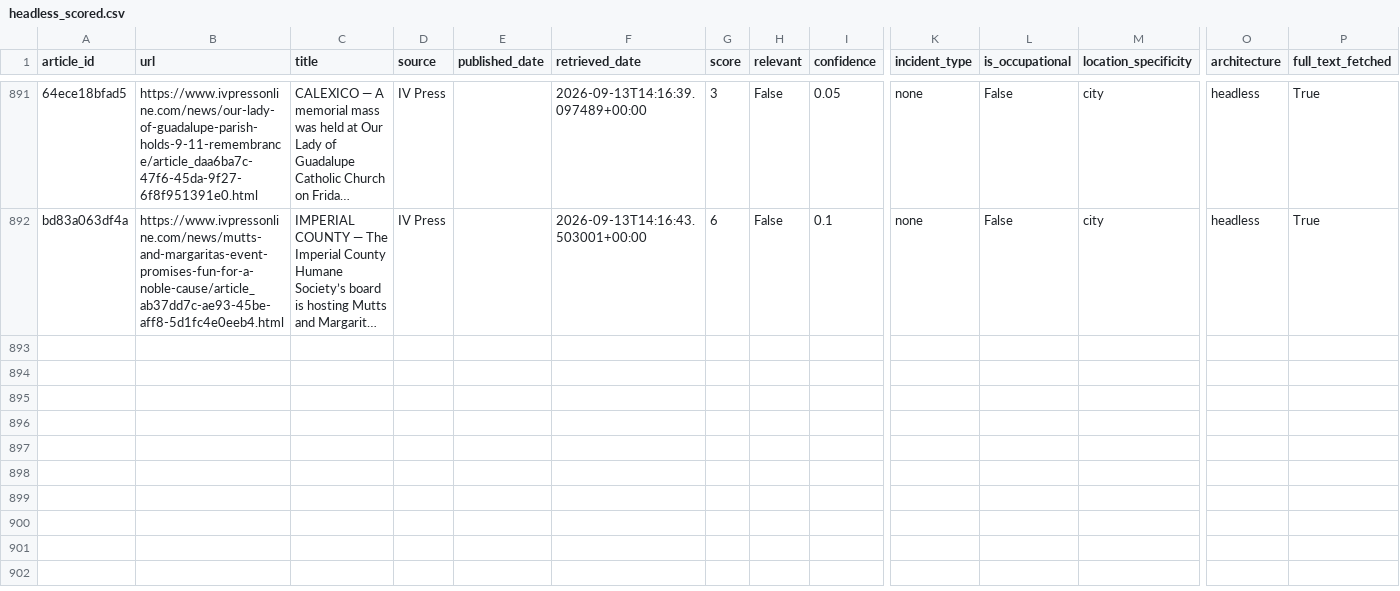
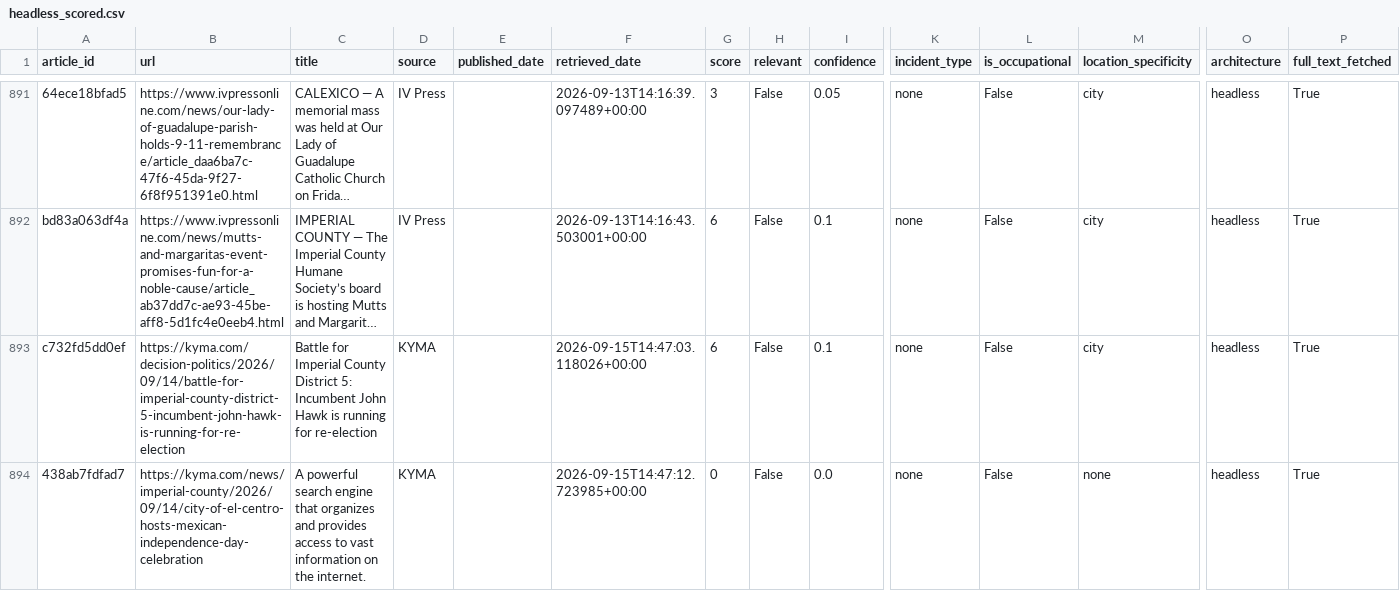
Before and after one commit to theaenache/4branch-iv-heatwatch, a CSV file: data/headless_scored.csv, drawn as a sheet; only a part is shown, gaps mark what is left out; long unchanged cells end in …; rows hold the shown columns only; the diff covers the shown part only; the diff names each change by its address in the sheet, - before the commit and + after, or states it on an @@ line.

```diff
--- a/data/headless_scored.csv
+++ b/data/headless_scored.csv
+row 893: c732fd5dd0ef | https://kyma.com/decision-politics/2026/09/14/battle-for-imperial-county-district-5-incumbent-john-hawk-is-running-for-re-election | Battle for Imperial County District 5: Incumbent John Hawk is running for re-election | KYMA |  | 2026-09-15T14:47:03.118026+00:00 | 6 | False | 0.1 | none | False | city | headless | True
+row 894: 438ab7fdfad7 | https://kyma.com/news/imperial-county/2026/09/14/city-of-el-centro-hosts-mexican-independence-day-celebration | A powerful search engine that organizes and provides access to vast information on the internet. | KYMA |  | 2026-09-15T14:47:12.723985+00:00 | 0 | False | 0.0 | none | False | none | headless | True
```
Also changed, not shown: 6 added rows elsewhere in this file, data/llm_scored.csv, data/master_comparison.csv, 1 other file.
